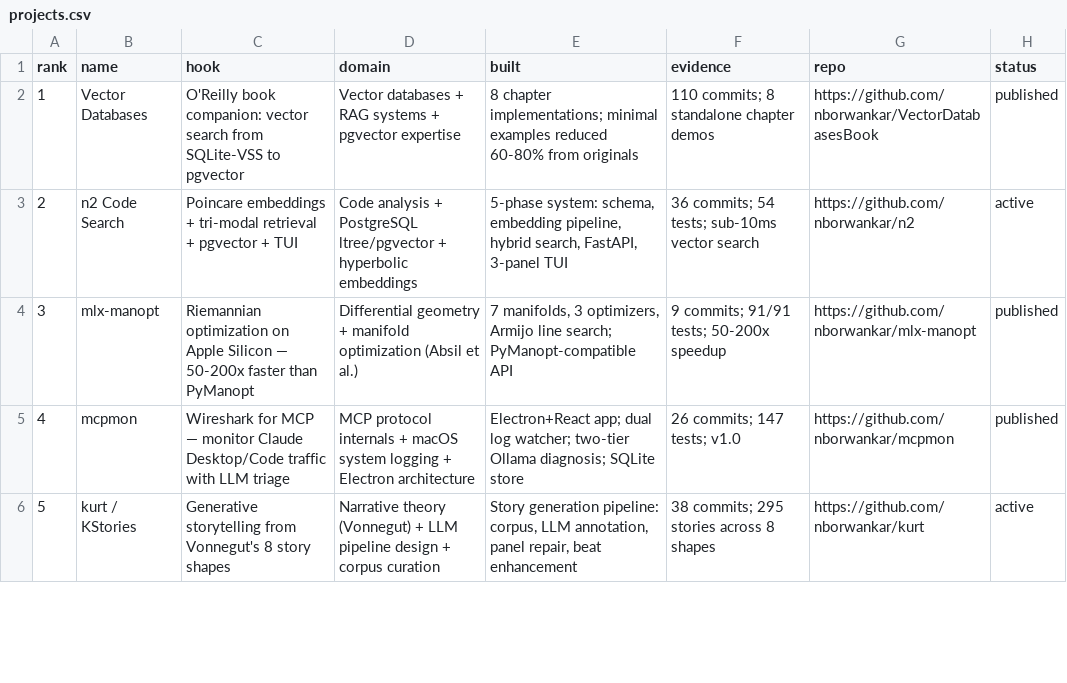
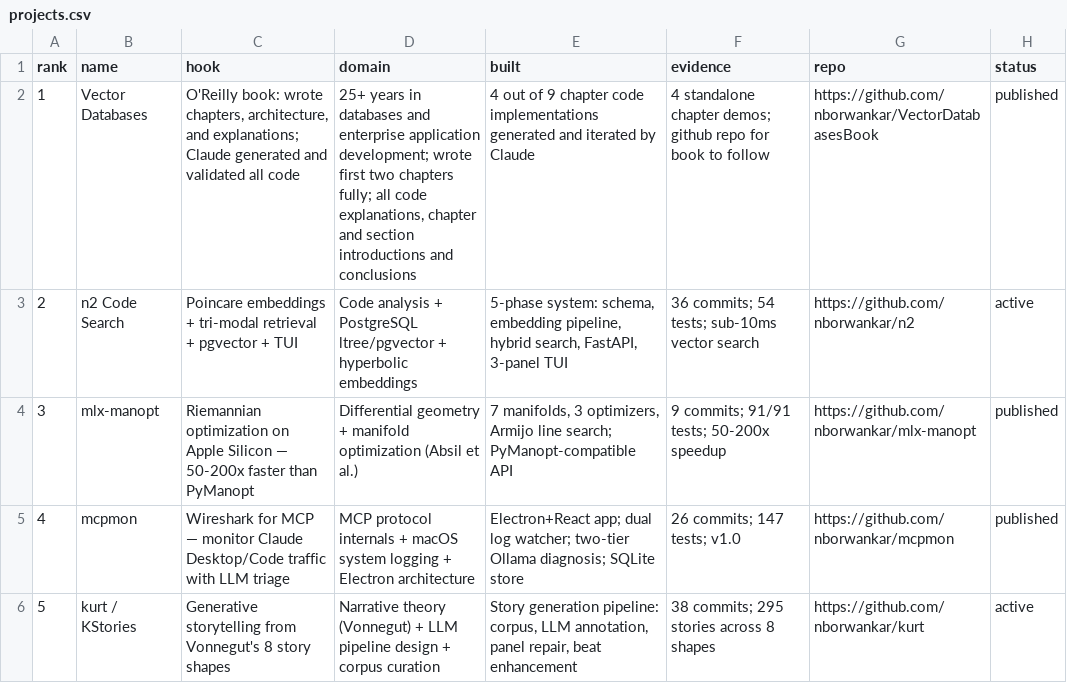
Before and after one commit to nborwankar/what-hath-claude-wrought, a CSV file: _data/projects.csv, drawn as a sheet; only a part is shown.

Commit message:
Update Vector Databases entry: accurate authorship and collaboration details

```diff
--- a/_data/projects.csv
+++ b/_data/projects.csv
@@ -1,3 +1,3 @@
 rank,name,hook,domain,built,evidence,repo,status
-1,Vector Databases,"O'Reilly book companion: vector search from SQLite-VSS to pgvector","Vector databases + RAG systems + pgvector expertise","8 chapter implementations; minimal examples reduced 60-80% from originals","110 commits; 8 standalone chapter demos",https://github.com/nborwankar/VectorDatabasesBook,published
+1,Vector Databases,"O'Reilly book: wrote chapters, architecture, and explanations; Claude generated and validated all code","25+ years in databases and enterprise application development; wrote first two chapters fully; all code explanations, chapter and section introductions and conclusions","4 out of 9 chapter code implementations generated and iterated by Claude","4 standalone chapter demos; github repo for book to follow",https://github.com/nborwankar/VectorDatabasesBook,published
 2,n2 Code Search,"Poincare embeddings + tri-modal retrieval + pgvector + TUI","Code analysis + PostgreSQL ltree/pgvector + hyperbolic embeddings","5-phase system: schema, embedding pipeline, hybrid search, FastAPI, 3-panel TUI","36 commits; 54 tests; sub-10ms vector search",https://github.com/nborwankar/n2,active
```
